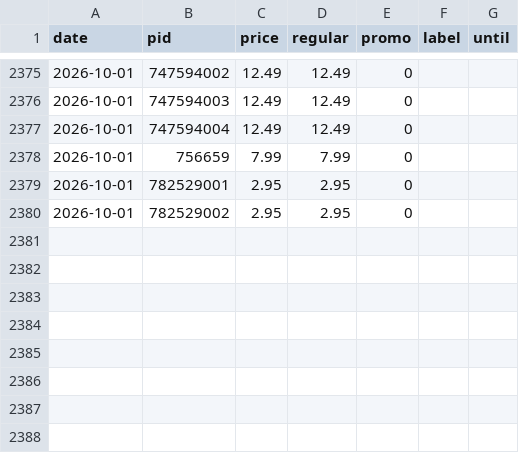
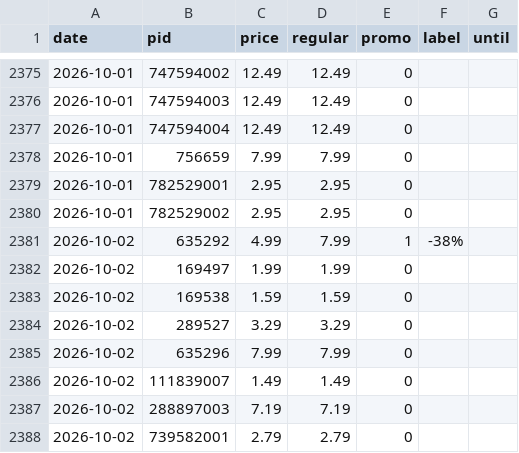
Before and after one commit to komiting/lausanneCatalogs, a CSV file: data/prices/aldi.csv, drawn as a sheet; only a part is shown, gaps mark what is left out; the diff names each change by its address in the sheet, - before the commit and + after, or states it on an @@ line.

```diff
--- a/data/prices/aldi.csv
+++ b/data/prices/aldi.csv
+row 2381: 2026-10-02 | 635292 | 4.99 | 7.99 | 1 | -38%
+row 2382: 2026-10-02 | 169497 | 1.99 | 1.99 | 0
+row 2383: 2026-10-02 | 169538 | 1.59 | 1.59 | 0
+row 2384: 2026-10-02 | 289527 | 3.29 | 3.29 | 0
+row 2385: 2026-10-02 | 635296 | 7.99 | 7.99 | 0
+row 2386: 2026-10-02 | 111839007 | 1.49 | 1.49 | 0
+row 2387: 2026-10-02 | 288897003 | 7.19 | 7.19 | 0
+row 2388: 2026-10-02 | 739582001 | 2.79 | 2.79 | 0
```
Also changed, not shown: data/prices/aligro.csv, data/prices/coop.csv, 14 other files.
